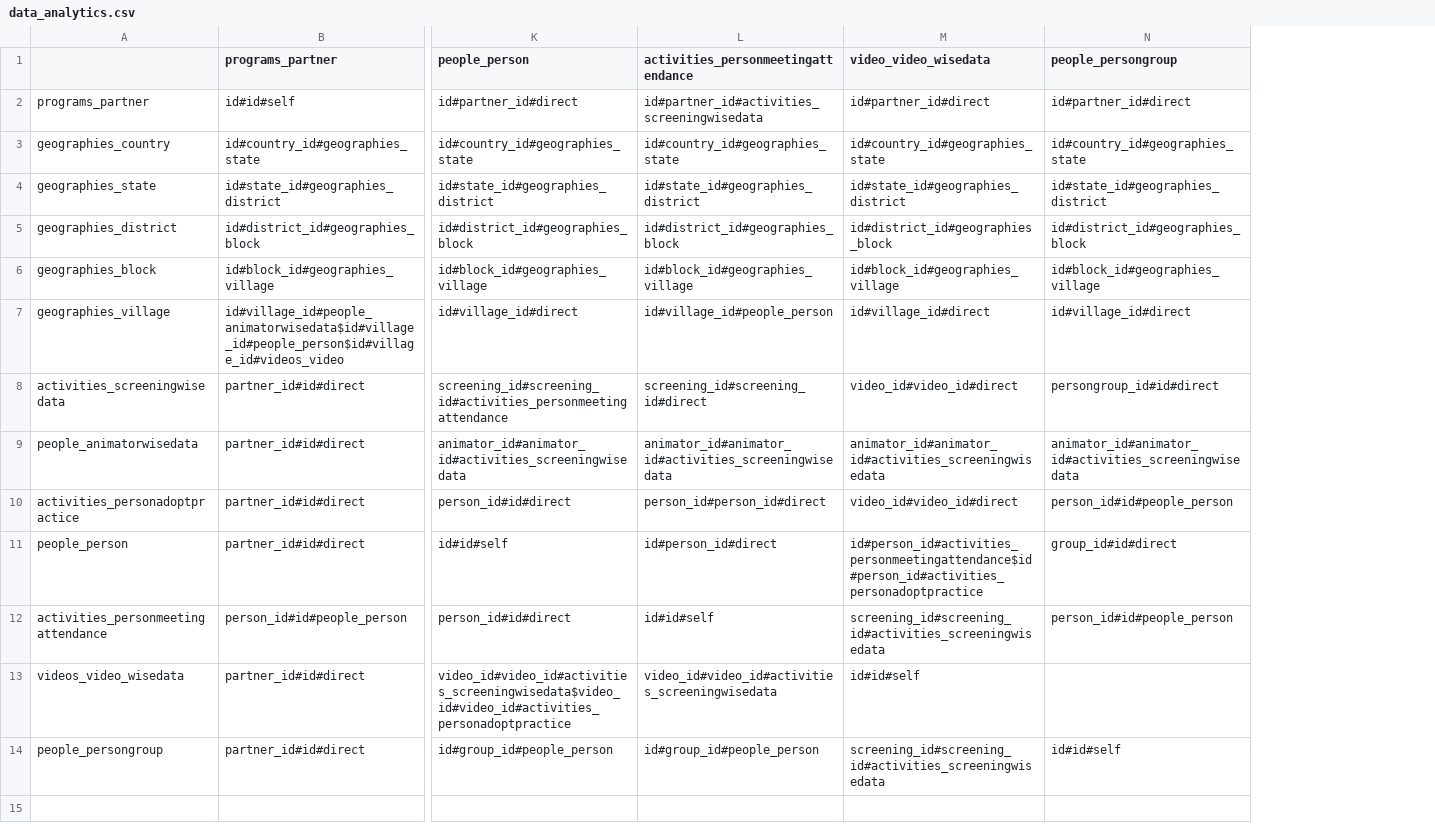
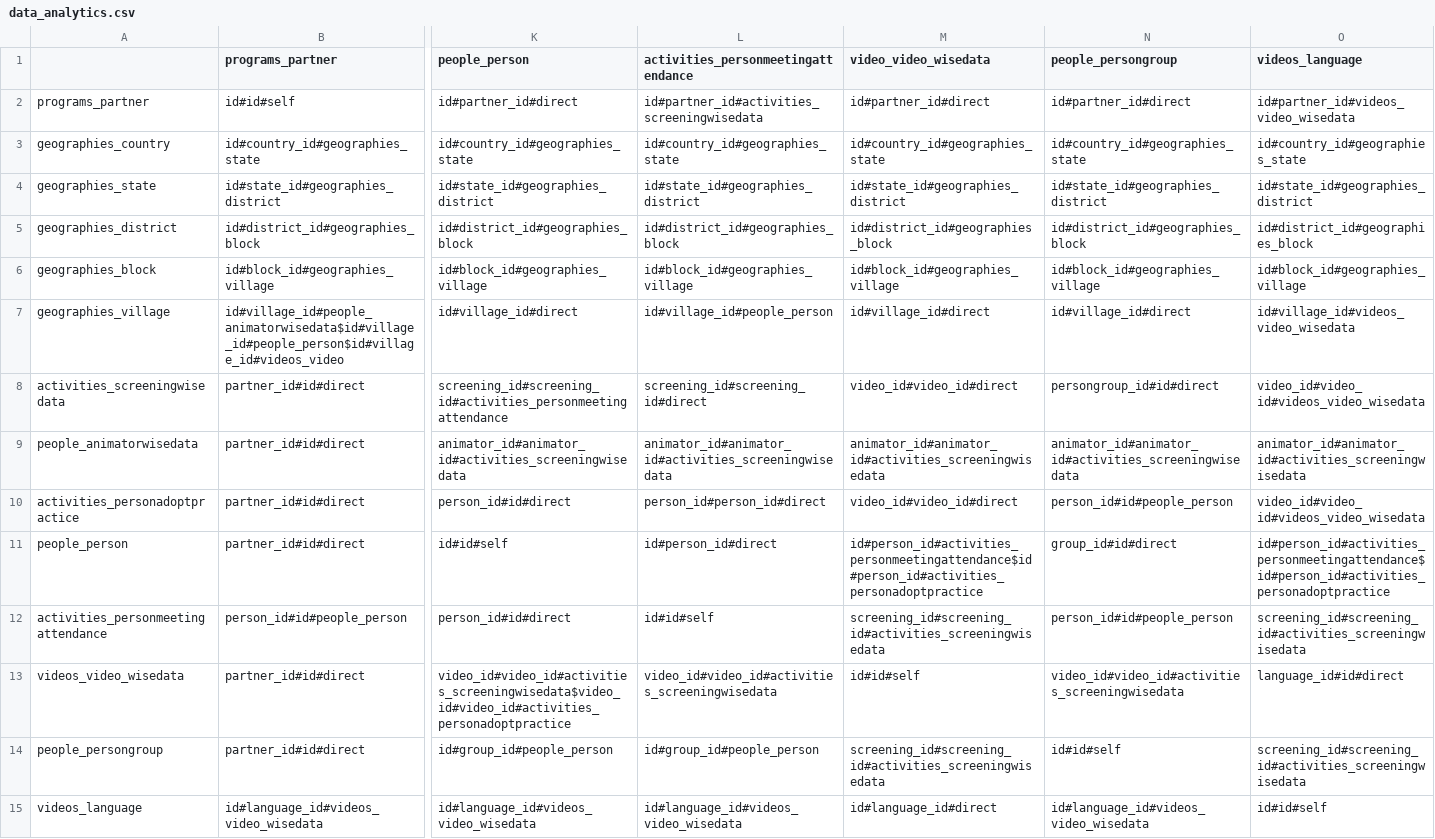
Before and after one commit to digitalgreenorg/dg, a CSV file: dg/media/social_website/uploads/raw_data_analytics/data_analytics.csv, drawn as a sheet; only a part is shown, gaps mark what is left out; rows hold the shown columns only; the diff names each change by its address in the sheet, - before the commit and + after, or states it on an @@ line.

Commit message:
more fields added in csv

```diff
--- a/dg/media/social_website/uploads/raw_data_analytics/data_analytics.csv
+++ b/dg/media/social_website/uploads/raw_data_analytics/data_analytics.csv
+column O (videos_language), rows 2-14: id#partner_id#videos_video_wisedata | id#country_id#geographies_state | id#state_id#geographies_district | id#district_id#geographies_block | id#block_id#geographies_village | id#village_id#videos_video_wisedata | video_id#video_id#videos_video_wisedata | animator_id#animator_id#activities_screeningwisedata | video_id#video_id#videos_video_wisedata | id#person_id#activities_personmeetingattendance$id#person_id#activities_personadoptpractice | screening_id#screening_id#activities_screeningwisedata | language_id#id#direct | screening_id#screening_id#activities_screeningwisedata
-N13 (people_persongroup): (empty)
+N13 (people_persongroup): video_id#video_id#activities_screeningwisedata
+row 15: videos_language | id#language_id#videos_video_wisedata | id#language_id#videos_video_wisedata | id#language_id#videos_video_wisedata | id#language_id#direct | id#language_id#videos_video_wisedata | id#id#self
```
